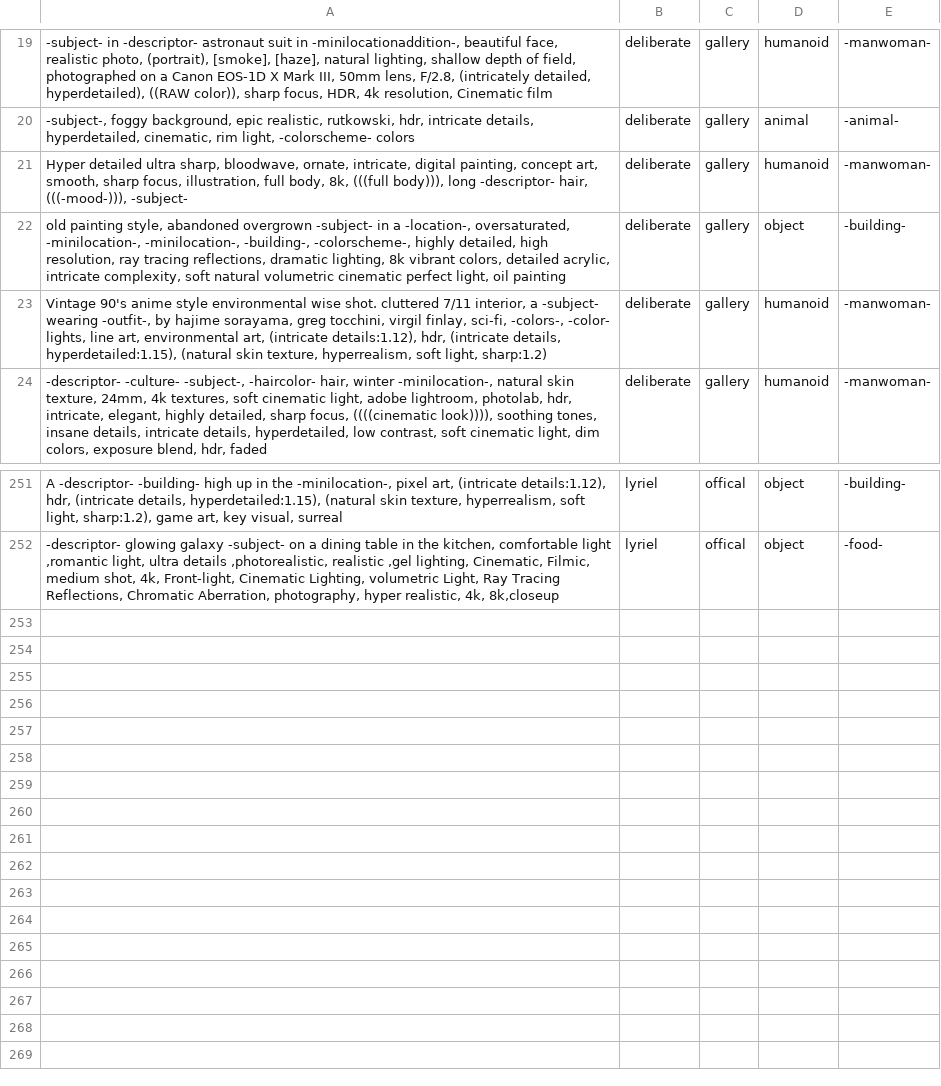
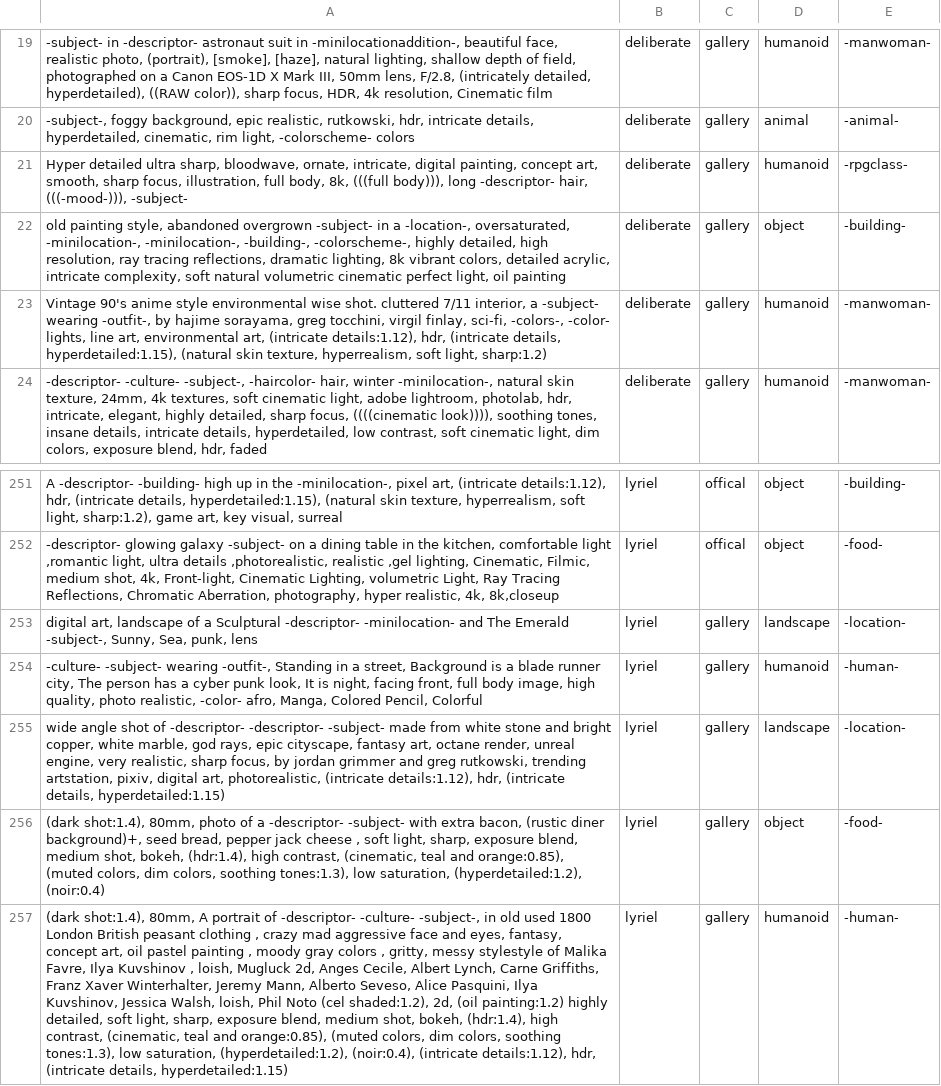
Before and after one commit to AIrjen/OneButtonPrompt, a CSV file: csvfiles/templates/templates.csv, drawn as a sheet; only a part is shown, gaps mark what is left out; the diff names each change by its address in the sheet, - before the commit and + after, or states it on an @@ line.

```diff
--- a/csvfiles/templates/templates.csv
+++ b/csvfiles/templates/templates.csv
-E21: -manwoman-
+E21: -rpgclass-
+row 253: digital art, landscape of a Sculptural -descriptor- -minilocation- and The Emerald -subject-, Sunny, Sea, punk, lens | lyriel | gallery | landscape | -location-
+row 254: -culture- -subject- wearing -outfit-, Standing in a street, Background is a blade runner city, The person has a cyber punk look, It is night, facing front, full body image, high quality, photo realistic, -color- afro, Manga, Colored Pencil, Colorful | lyriel | gallery | humanoid | -human-
+row 255: wide angle shot of -descriptor- -descriptor- -subject- made from white stone and bright copper, white marble, god rays, epic cityscape, fantasy art, octane render, unreal engine, very realistic, sharp focus, by jordan grimmer and greg rutkowski, trending artstation, pixiv, digital art, photorealistic, (intricate details:1.12), hdr, (intricate details, hyperdetailed:1.15) | lyriel | gallery | landscape | -location-
+row 256: (dark shot:1.4), 80mm, photo of a -descriptor- -subject- with extra bacon, (rustic diner background)+, seed bread, pepper jack cheese , soft light, sharp, exposure blend, medium shot, bokeh, (hdr:1.4), high contrast, (cinematic, teal and orange:0.85), (muted colors, dim colors, soothing tones:1.3), low saturation, (hyperdetailed:1.2), (noir:0.4) | lyriel | gallery | object | -food-
+row 257: (dark shot:1.4), 80mm, A portrait of -descriptor- -culture- -subject-, in old used 1800 London British peasant clothing , crazy mad aggressive face and eyes, fantasy, concept art, oil pastel painting , moody gray colors , gritty, messy stylestyle of Malika Favre, Ilya Kuvshinov , loish, Mugluck 2d, Anges Cecile, Albert Lynch, Carne Griffiths, Franz Xaver Winterhalter, Jeremy Mann, Alberto Seveso, Alice Pasquini, Ilya Kuvshinov, Jessica Walsh, loish, Phil Noto (cel shaded:1.2), 2d, (oil painting:1.2) highly detailed, soft light, sharp, exposure blend, medium shot, bokeh, (hdr:1.4), high contrast, (cinematic, teal and orange:0.85), (muted colors, dim colors, soothing tones:1.3), low saturation, (hyperdetailed:1.2), (noir:0.4), (intricate details:1.12), hdr, (intricate details, hyperdetailed:1.15) | lyriel | gallery | humanoid | -human-
```
Also changed, not shown: csvfiles/cultures.csv, csvfiles/elaborateoutfits.csv, 4 other files.
